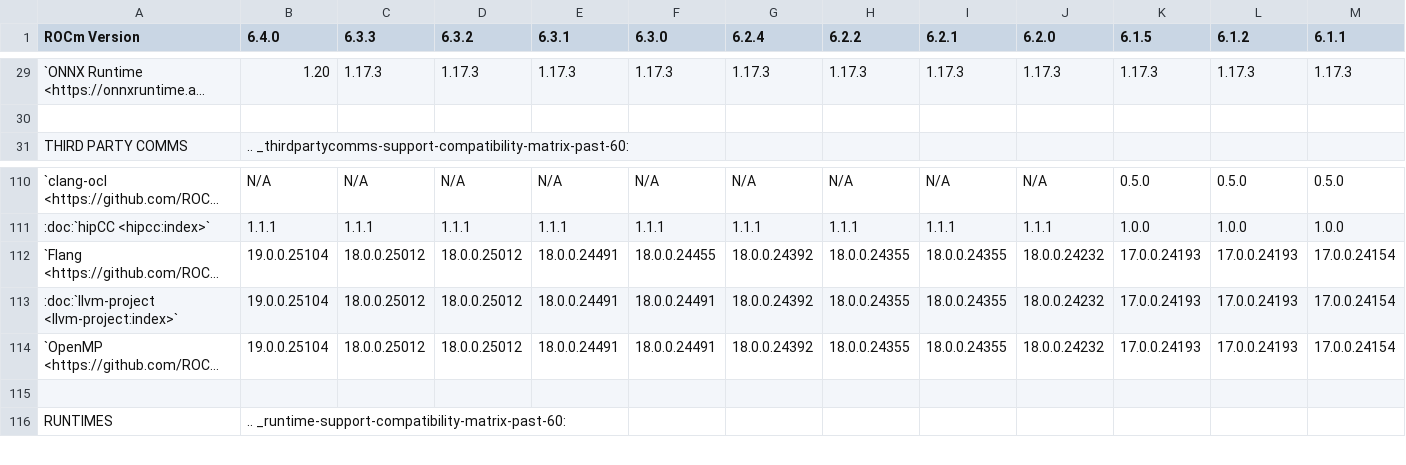
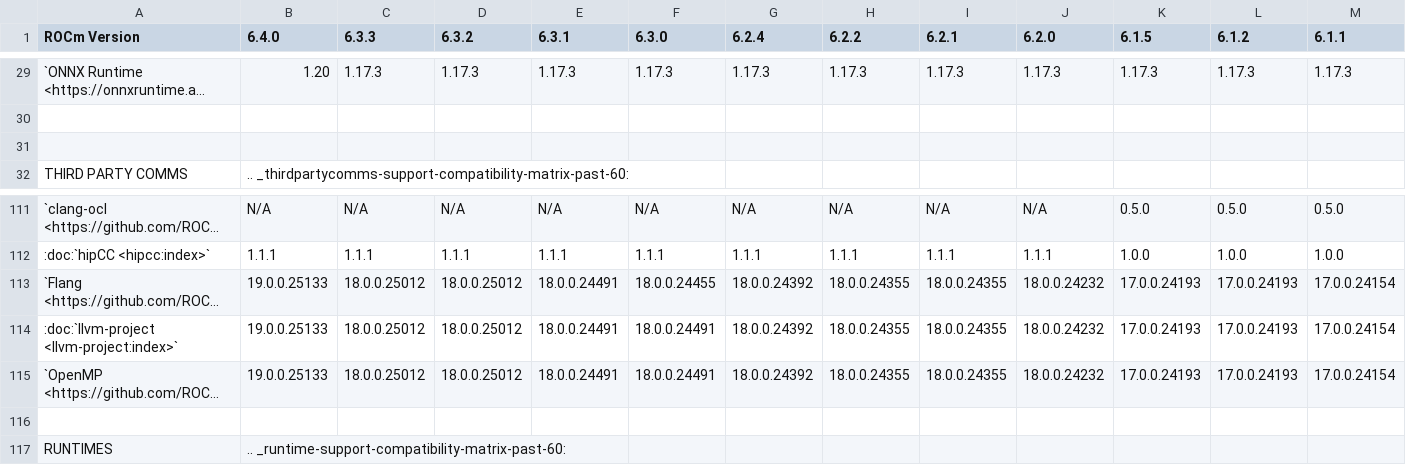
Before and after one commit to richardokonicha/ROCm, a CSV file: docs/compatibility/compatibility-matrix-historical-6.0.csv, drawn as a sheet; only a part is shown, gaps mark what is left out; long unchanged cells end in …; addresses are those after the commit; rows hold the shown columns only; the diff names each change by its address in the sheet, - before the commit and + after, or states it on an @@ line.

```diff
--- a/docs/compatibility/compatibility-matrix-historical-6.0.csv
+++ b/docs/compatibility/compatibility-matrix-historical-6.0.csv
+row 31: (empty)
-B113:B115 (6.4.0): 19.0.0.25104
+B113:B115 (6.4.0): 19.0.0.25133
```
Also changed, not shown: 3 other files.
